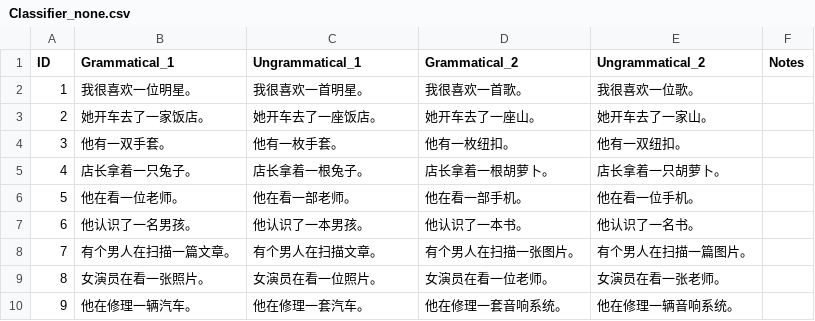
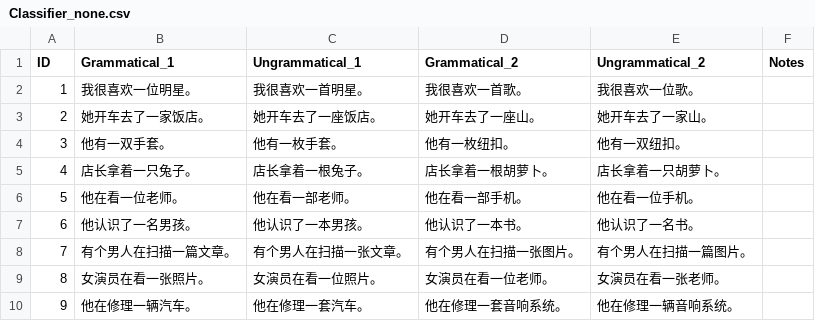
Before and after one commit to YiwenWang03/syntactic-generalization-mandarin, a CSV file: test_suites/Classifier/Classifier_none.csv, drawn as a sheet; only a part is shown.

```diff
--- a/test_suites/Classifier/Classifier_none.csv
+++ b/test_suites/Classifier/Classifier_none.csv
@@ -7,3 +7,3 @@
 6,他认识了一名男孩。,他认识了一本男孩。,他认识了一本书。,他认识了一名书。,
-7,有个男人在扫描一篇文章。,有个男人在扫描文章。,有个男人在扫描一张图片。,有个男人在扫描一篇图片。,
+7,有个男人在扫描一篇文章。,有个男人在扫描一张文章。,有个男人在扫描一张图片。,有个男人在扫描一篇图片。,
 8,女演员在看一张照片。,女演员在看一位照片。,女演员在看一位老师。,女演员在看一张老师。,
```
Also changed, not shown: test_suites/Classifier/cls_adj_tkd.csv, test_suites/Classifier/cls_none_tkd.csv, 9 other files.
